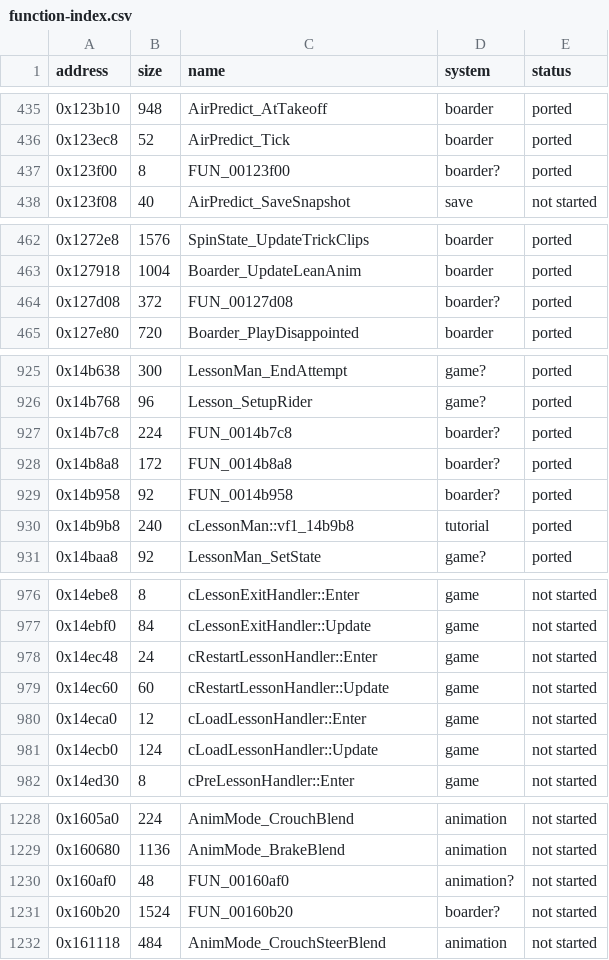
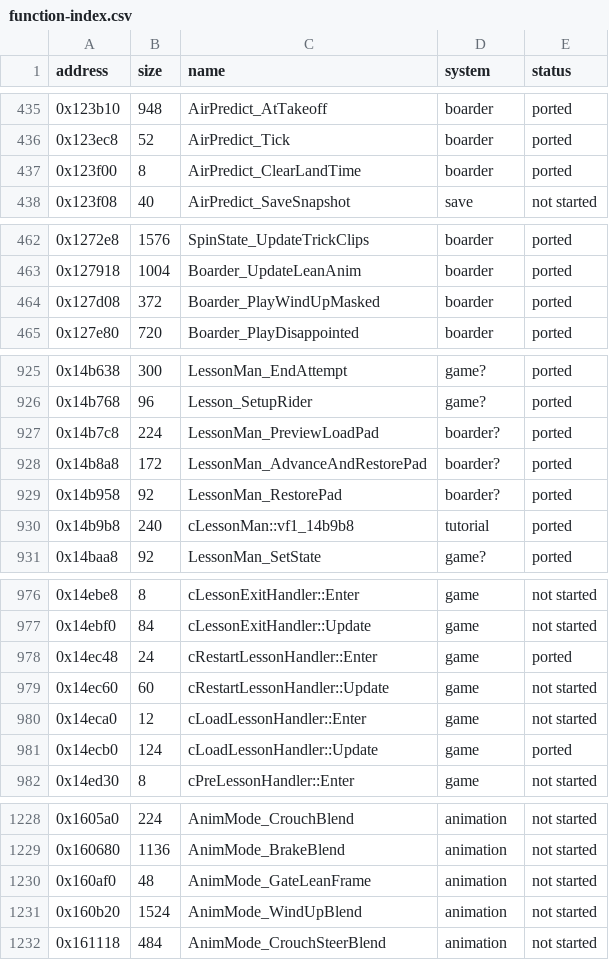
Before and after one commit to ed-slopper/SSX-TRICKY-RUST-REWRITE, a CSV file: tricky-rs/docs/function-index.csv, drawn as a sheet; only a part is shown, gaps mark what is left out; the diff covers the shown part only.

```diff
--- a/tricky-rs/docs/function-index.csv
+++ b/tricky-rs/docs/function-index.csv
@@ -436,3 +436,3 @@ address,size,name,system,status
 0x123ec8,52,AirPredict_Tick,boarder,ported
-0x123f00,8,FUN_00123f00,boarder?,ported
+0x123f00,8,AirPredict_ClearLandTime,boarder,ported
 0x123f08,40,AirPredict_SaveSnapshot,save,not started
@@ -463,3 +463,3 @@ address,size,name,system,status
 0x127918,1004,Boarder_UpdateLeanAnim,boarder,ported
-0x127d08,372,FUN_00127d08,boarder?,ported
+0x127d08,372,Boarder_PlayWindUpMasked,boarder,ported
 0x127e80,720,Boarder_PlayDisappointed,boarder,ported
@@ -926,5 +926,5 @@ address,size,name,system,status
 0x14b768,96,Lesson_SetupRider,game?,ported
-0x14b7c8,224,FUN_0014b7c8,boarder?,ported
-0x14b8a8,172,FUN_0014b8a8,boarder?,ported
-0x14b958,92,FUN_0014b958,boarder?,ported
+0x14b7c8,224,LessonMan_PreviewLoadPad,boarder?,ported
+0x14b8a8,172,LessonMan_AdvanceAndRestorePad,boarder?,ported
+0x14b958,92,LessonMan_RestorePad,boarder?,ported
 0x14b9b8,240,cLessonMan::vf1_14b9b8,tutorial,ported
@@ -977,6 +977,6 @@ address,size,name,system,status
 0x14ebf0,84,cLessonExitHandler::Update,game,not started
-0x14ec48,24,cRestartLessonHandler::Enter,game,not started
+0x14ec48,24,cRestartLessonHandler::Enter,game,ported
 0x14ec60,60,cRestartLessonHandler::Update,game,not started
 0x14eca0,12,cLoadLessonHandler::Enter,game,not started
-0x14ecb0,124,cLoadLessonHandler::Update,game,not started
+0x14ecb0,124,cLoadLessonHandler::Update,game,ported
 0x14ed30,8,cPreLessonHandler::Enter,game,not started
@@ -1229,4 +1229,4 @@ address,size,name,system,status
 0x160680,1136,AnimMode_BrakeBlend,animation,not started
-0x160af0,48,FUN_00160af0,animation?,not started
-0x160b20,1524,FUN_00160b20,boarder?,not started
+0x160af0,48,AnimMode_GateLeanFrame,animation,not started
+0x160b20,1524,AnimMode_WindUpBlend,animation,not started
 0x161118,484,AnimMode_CrouchSteerBlend,animation,not started
```
Also changed, not shown: 9 edited cells elsewhere in this file, 7 other files.
